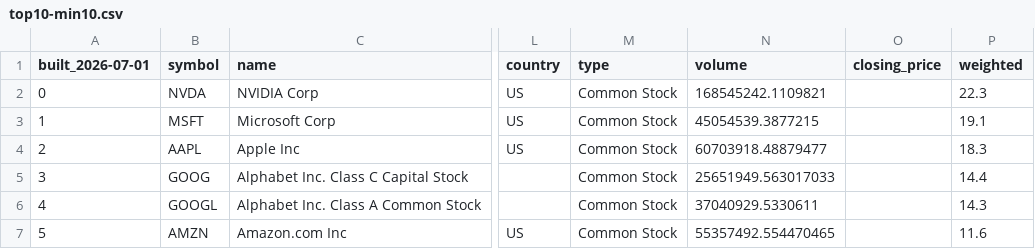
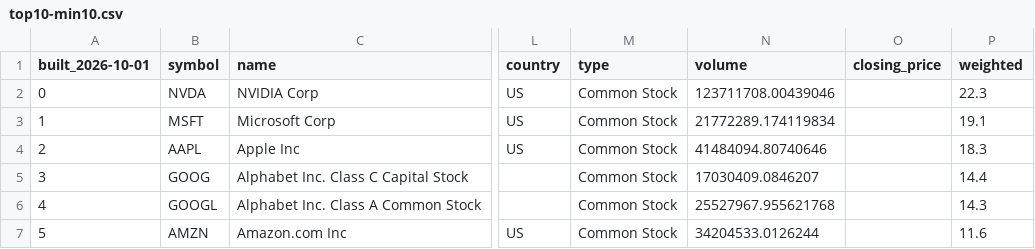
Before and after one commit to Ifrit-Fire/Custom-Indexes, a CSV file: indexes/top10-min10.csv, drawn as a sheet; only a part is shown, gaps mark what is left out; the diff names each change by its address in the sheet, - before the commit and + after, or states it on an @@ line.

```diff
--- a/indexes/top10-min10.csv
+++ b/indexes/top10-min10.csv
-A1: built_2026-07-01
+A1: built_2026-10-01
-N2 (volume): 168545242.1109821
+N2 (volume): 123711708.00439046
-N3 (volume): 45054539.3877215
+N3 (volume): 21772289.174119834
-N4 (volume): 60703918.48879477
+N4 (volume): 41484094.80740646
-N5 (volume): 25651949.563017033
+N5 (volume): 17030409.0846207
-N6 (volume): 37040929.5330611
+N6 (volume): 25527967.955621768
-N7 (volume): 55357492.554470465
+N7 (volume): 34204533.0126244
```
Also changed, not shown: indexes/top100-min1.csv, indexes/top20-min5.csv, 4 other files.
